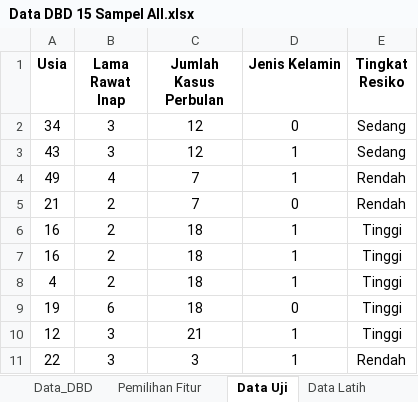
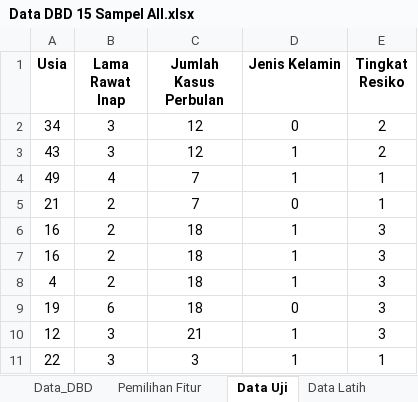
Before and after one commit to Suwardi87/prediksi-DBD, an Excel workbook: Data DBD 15 Sampel All.xlsx, sheet Data Uji, drawn as a sheet; values as stored, in another font and other column widths than the file's, no borders; the diff names each change by its address in the sheet, - before the commit and + after, or states it on an @@ line.

```diff
--- a/Data DBD 15 Sampel All.xlsx (sheet Data Uji)
+++ b/Data DBD 15 Sampel All.xlsx (sheet Data Uji)
-E2:E3 (Tingkat Resiko): Sedang
+E2:E3 (Tingkat Resiko): 2
-E4:E5 (Tingkat Resiko): Rendah
+E4:E5 (Tingkat Resiko): 1
-E6:E10 (Tingkat Resiko): Tinggi
+E6:E10 (Tingkat Resiko): 3
-E11 (Tingkat Resiko): Rendah
+E11 (Tingkat Resiko): 1
```
Also changed, not shown: sheet Pohon 2, sheet Pohon 6, sheet Pohon 14, sheet Pohon 13, sheet Pohon 9, sheet Pohon 1, 12 more sheets, formulas that keep their value, charts or pictures, 7 other files.
